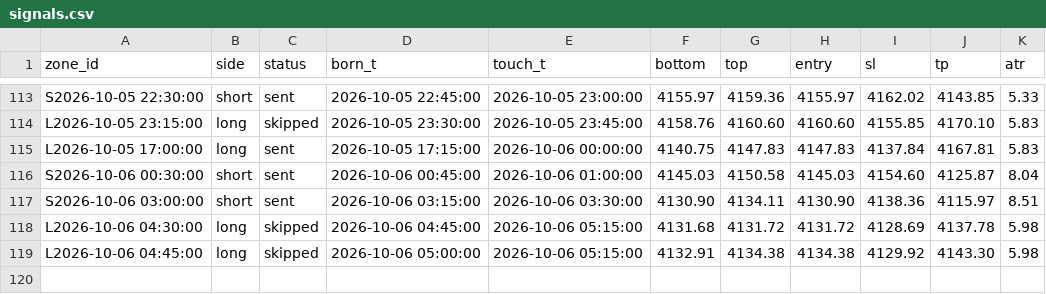
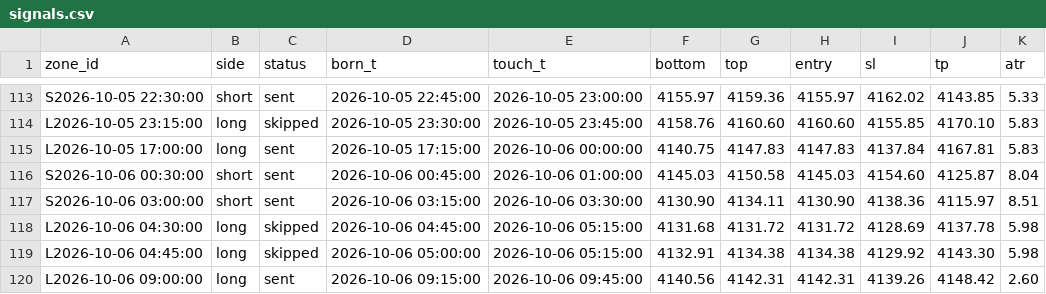
Before and after one commit to kureha722-arch/Signal-Gold, a CSV file: signals.csv, drawn as a sheet; only a part is shown, gaps mark what is left out.

```diff
--- a/signals.csv
+++ b/signals.csv
@@ -119 +119,2 @@ L2026-10-06 04:30:00,long,skipped,2026-10-06 04:45:00,2026-10-06 05:15:00,4131.6
 L2026-10-06 04:45:00,long,skipped,2026-10-06 05:00:00,2026-10-06 05:15:00,4132.91,4134.38,4134.38,4129.92,4143.30,5.98
+L2026-10-06 09:00:00,long,sent,2026-10-06 09:15:00,2026-10-06 09:45:00,4140.56,4142.31,4142.31,4139.26,4148.42,2.60
```
Also changed, not shown: bars.csv, 1 other file.
